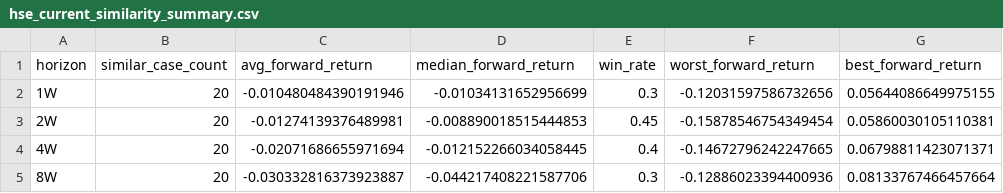
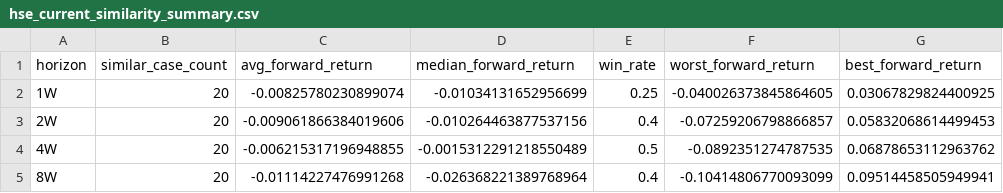
Before and after one commit to square1005/ghpr-online-dashboard, a CSV file: outputs/reports/hse_current_similarity_summary.csv, drawn as a sheet.

```diff
--- a/outputs/reports/hse_current_similarity_summary.csv
+++ b/outputs/reports/hse_current_similarity_summary.csv
@@ -1,5 +1,5 @@
 horizon,similar_case_count,avg_forward_return,median_forward_return,win_rate,worst_forward_return,best_forward_return
-1W,20,-0.010480484390191946,-0.01034131652956699,0.3,-0.12031597586732656,0.05644086649975155
-2W,20,-0.01274139376489981,-0.008890018515444853,0.45,-0.15878546754349454,0.05860030105110381
-4W,20,-0.02071686655971694,-0.012152266034058445,0.4,-0.14672796242247665,0.06798811423071371
-8W,20,-0.030332816373923887,-0.044217408221587706,0.3,-0.12886023394400936,0.08133767466457664
+1W,20,-0.00825780230899074,-0.01034131652956699,0.25,-0.040026373845864605,0.03067829824400925
+2W,20,-0.009061866384019606,-0.010264463877537156,0.4,-0.07259206798866857,0.05832068614499453
+4W,20,-0.006215317196948855,-0.0015312291218550489,0.5,-0.0892351274787535,0.06878653112963762
+8W,20,-0.01114227476991268,-0.026368221389768964,0.4,-0.10414806770093099,0.09514458505949941
```
Also changed, not shown: outputs/reports/historical_similarity_report.csv, outputs/reports/historical_similarity_stats.csv, 10 other files.
